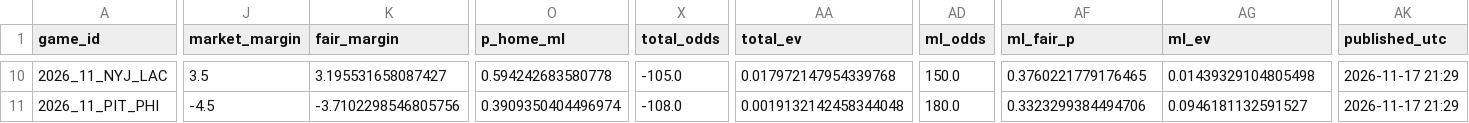
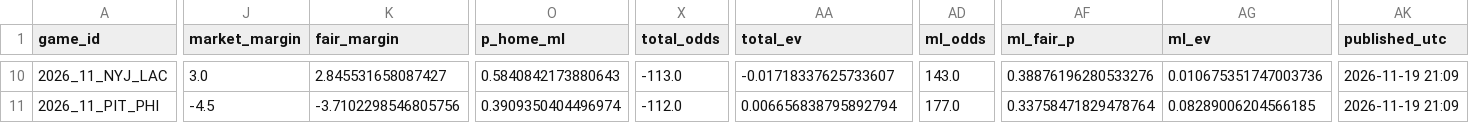
Before and after one commit to djscott03/Scott-Sports-Predictions, a CSV file: predictions/nfl/2026_w11.csv, drawn as a sheet; only a part is shown, gaps mark what is left out; the diff covers the shown part only; the diff names each change by its address in the sheet, - before the commit and + after, or states it on an @@ line.

```diff
--- a/predictions/nfl/2026_w11.csv
+++ b/predictions/nfl/2026_w11.csv
-J10 (market_margin): 3.5
+J10 (market_margin): 3.0
-K10 (fair_margin): 3.195531658087427
+K10 (fair_margin): 2.845531658087427
-O10 (p_home_ml): 0.594242683580778
+O10 (p_home_ml): 0.5840842173880643
-X10 (total_odds): -105.0
+X10 (total_odds): -113.0
-AA10 (total_ev): 0.017972147954339768
+AA10 (total_ev): -0.01718337625733607
-AD10 (ml_odds): 150.0
+AD10 (ml_odds): 143.0
-AF10 (ml_fair_p): 0.3760221779176465
+AF10 (ml_fair_p): 0.38876196280533276
-AG10 (ml_ev): 0.01439329104805498
+AG10 (ml_ev): 0.010675351747003736
-AK10:AK11 (published_utc): 2026-11-17 21:29
+AK10:AK11 (published_utc): 2026-11-19 21:09
-X11 (total_odds): -108.0
+X11 (total_odds): -112.0
-AA11 (total_ev): 0.0019132142458344048
+AA11 (total_ev): 0.006656838795892794
-AD11 (ml_odds): 180.0
+AD11 (ml_odds): 177.0
-AF11 (ml_fair_p): 0.3323299384494706
+AF11 (ml_fair_p): 0.33758471829478764
-AG11 (ml_ev): 0.0946181132591527
+AG11 (ml_ev): 0.08289006204566185
```
Also changed, not shown: 157 edited cells elsewhere in this file, 1 other file.
